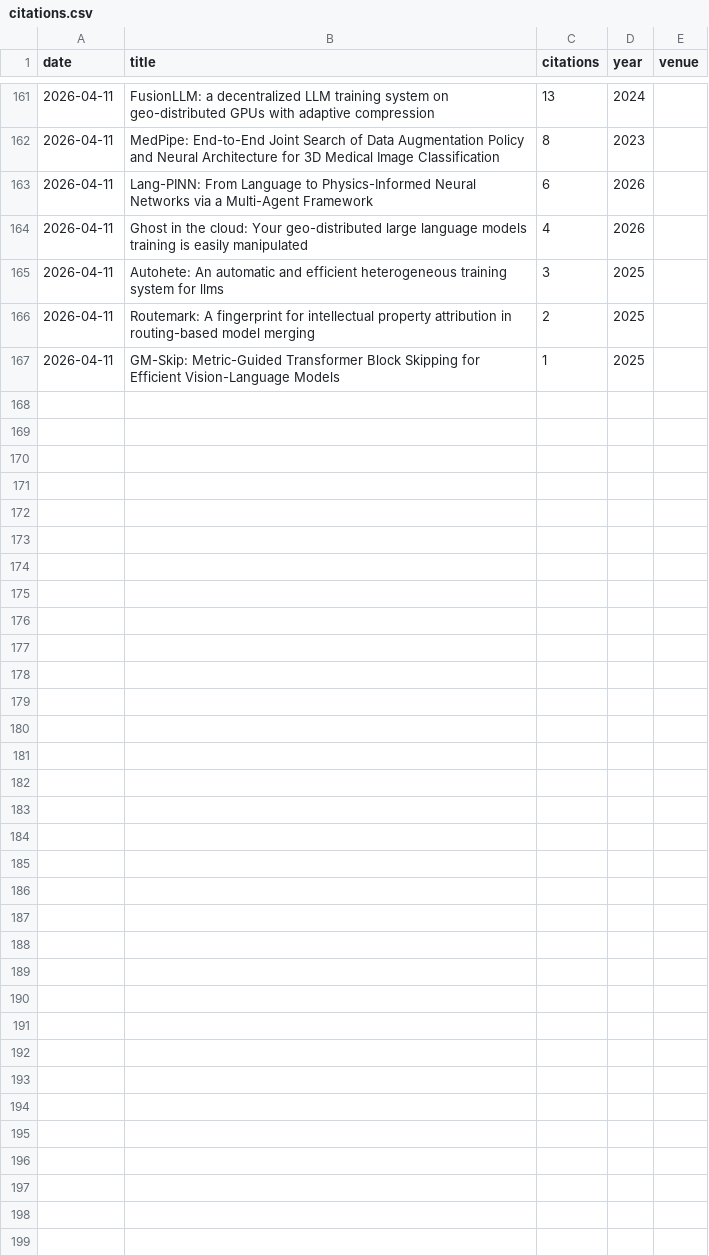
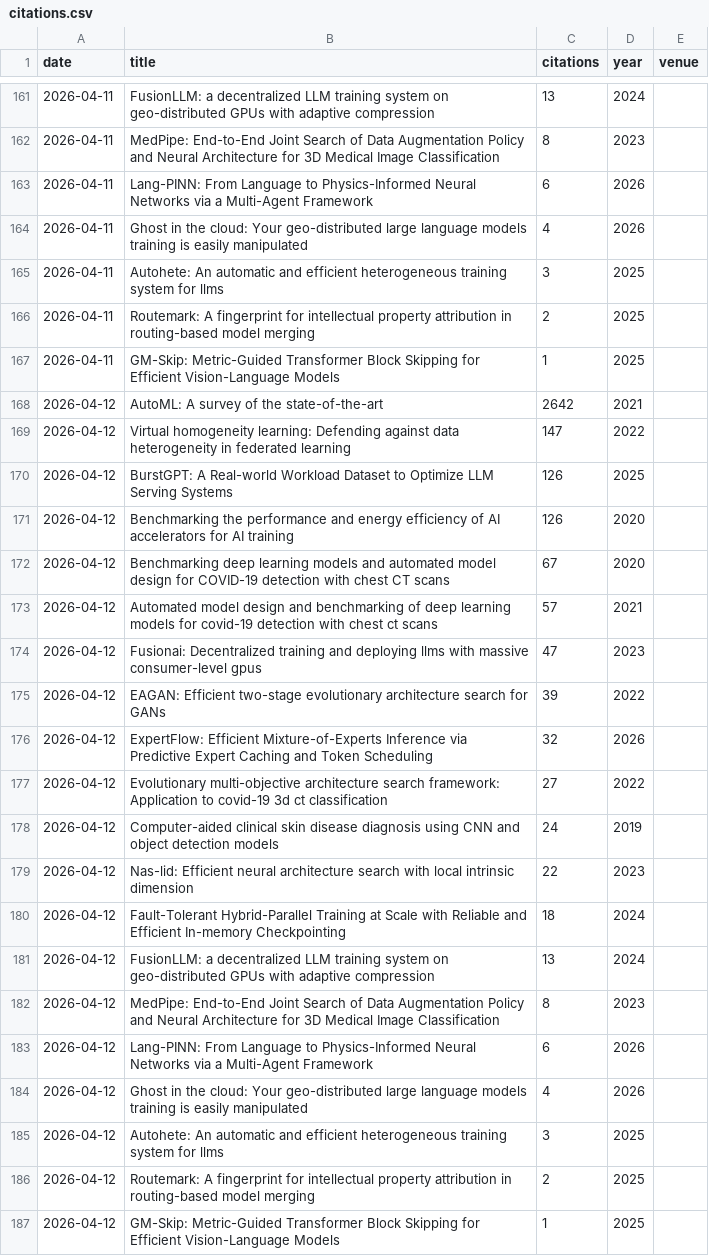
Before and after one commit to marsggbo/citation-tracker, a CSV file: citations.csv, drawn as a sheet; only a part is shown, gaps mark what is left out; the diff names each change by its address in the sheet, - before the commit and + after, or states it on an @@ line.

```diff
--- a/citations.csv
+++ b/citations.csv
+row 168: 2026-04-12 | AutoML: A survey of the state-of-the-art | 2642 | 2021
+row 169: 2026-04-12 | Virtual homogeneity learning: Defending against data heterogeneity in federated learning | 147 | 2022
+row 170: 2026-04-12 | BurstGPT: A Real-world Workload Dataset to Optimize LLM Serving Systems | 126 | 2025
+row 171: 2026-04-12 | Benchmarking the performance and energy efficiency of AI accelerators for AI training | 126 | 2020
+row 172: 2026-04-12 | Benchmarking deep learning models and automated model design for COVID-19 detection with chest CT scans | 67 | 2020
+row 173: 2026-04-12 | Automated model design and benchmarking of deep learning models for covid-19 detection with chest ct scans | 57 | 2021
+row 174: 2026-04-12 | Fusionai: Decentralized training and deploying llms with massive consumer-level gpus | 47 | 2023
+row 175: 2026-04-12 | EAGAN: Efficient two-stage evolutionary architecture search for GANs | 39 | 2022
+row 176: 2026-04-12 | ExpertFlow: Efficient Mixture-of-Experts Inference via Predictive Expert Caching and Token Scheduling | 32 | 2026
+row 177: 2026-04-12 | Evolutionary multi-objective architecture search framework: Application to covid-19 3d ct classification | 27 | 2022
+row 178: 2026-04-12 | Computer-aided clinical skin disease diagnosis using CNN and object detection models | 24 | 2019
+row 179: 2026-04-12 | Nas-lid: Efficient neural architecture search with local intrinsic dimension | 22 | 2023
+row 180: 2026-04-12 | Fault-Tolerant Hybrid-Parallel Training at Scale with Reliable and Efficient In-memory Checkpointing | 18 | 2024
+row 181: 2026-04-12 | FusionLLM: a decentralized LLM training system on geo-distributed GPUs with adaptive compression | 13 | 2024
+row 182: 2026-04-12 | MedPipe: End-to-End Joint Search of Data Augmentation Policy and Neural Architecture for 3D Medical Image Classification | 8 | 2023
+row 183: 2026-04-12 | Lang-PINN: From Language to Physics-Informed Neural Networks via a Multi-Agent Framework | 6 | 2026
+row 184: 2026-04-12 | Ghost in the cloud: Your geo-distributed large language models training is easily manipulated | 4 | 2026
+row 185: 2026-04-12 | Autohete: An automatic and efficient heterogeneous training system for llms | 3 | 2025
+row 186: 2026-04-12 | Routemark: A fingerprint for intellectual property attribution in routing-based model merging | 2 | 2025
+row 187: 2026-04-12 | GM-Skip: Metric-Guided Transformer Block Skipping for Efficient Vision-Language Models | 1 | 2025
```
